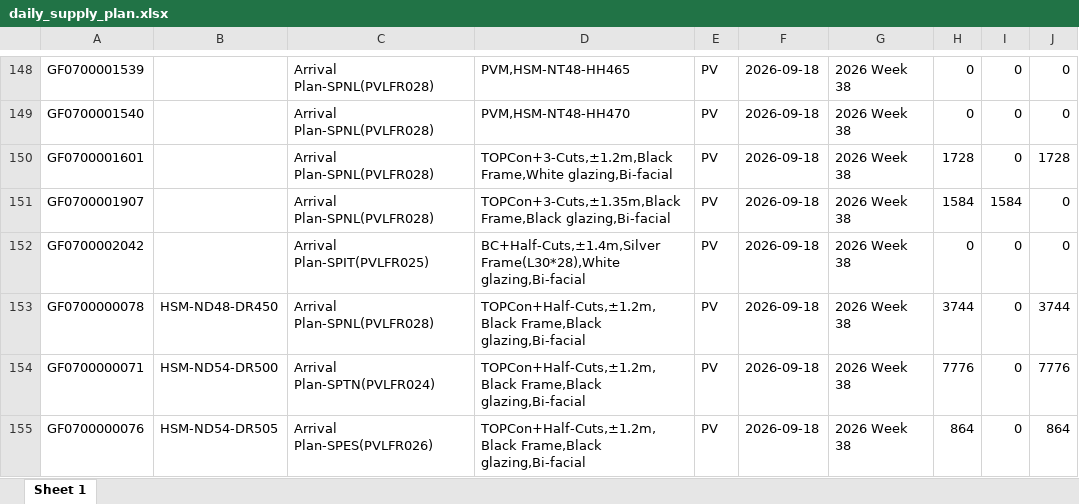
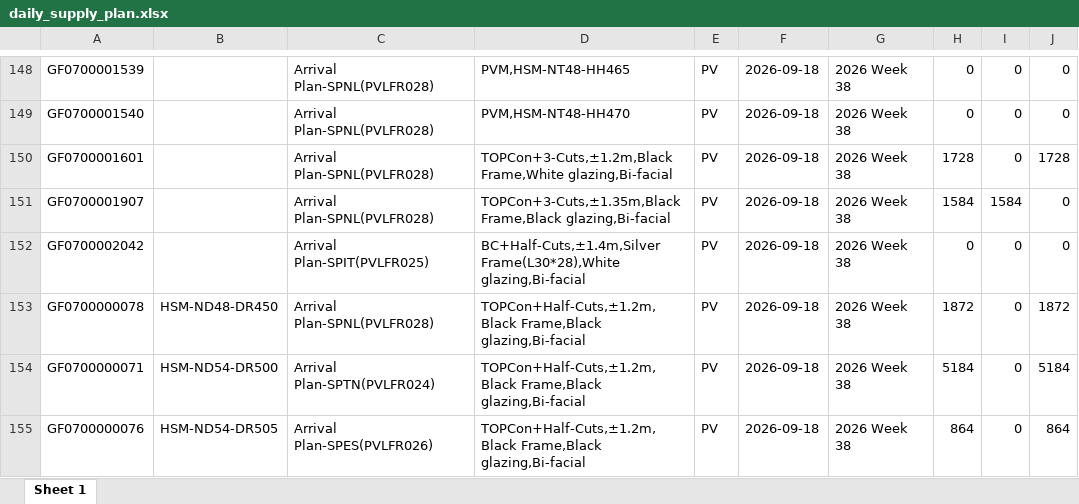
Before and after one commit to hantsuii/EUPV2026, an Excel workbook: templates/daily_supply_plan.xlsx, sheet Sheet 1, drawn as a sheet; only a part is shown, gaps mark what is left out; values as stored, in another font and other column widths than the file's, no borders; the diff covers the shown part only; the diff names each change by its address in the sheet, - before the commit and + after, or states it on an @@ line.

```diff
--- a/templates/daily_supply_plan.xlsx (sheet Sheet 1)
+++ b/templates/daily_supply_plan.xlsx (sheet Sheet 1)
-H153: 3744
+H153: 1872
-J153: 3744
+J153: 1872
-H154: 7776
+H154: 5184
-J154: 7776
+J154: 5184
```
Also changed, not shown: 1 added row, 1 removed row and 76 edited cells elsewhere in this sheet, templates/inventory.xlsx, 1 other file.
